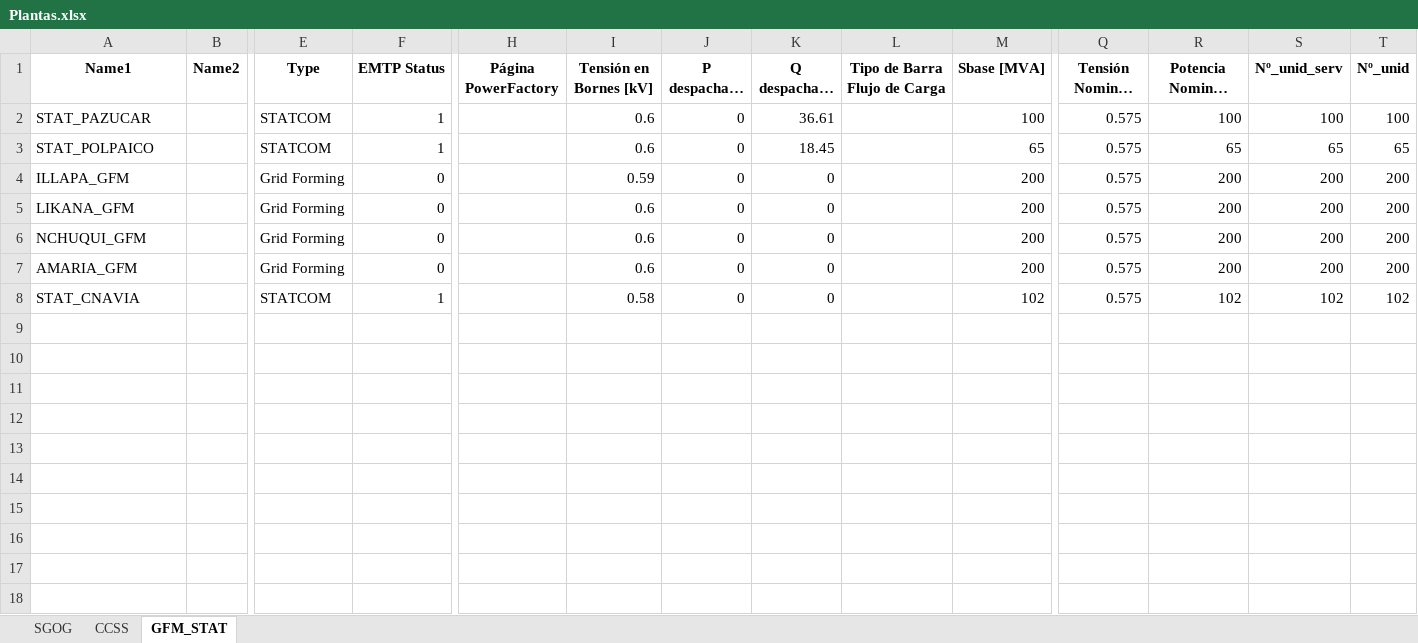
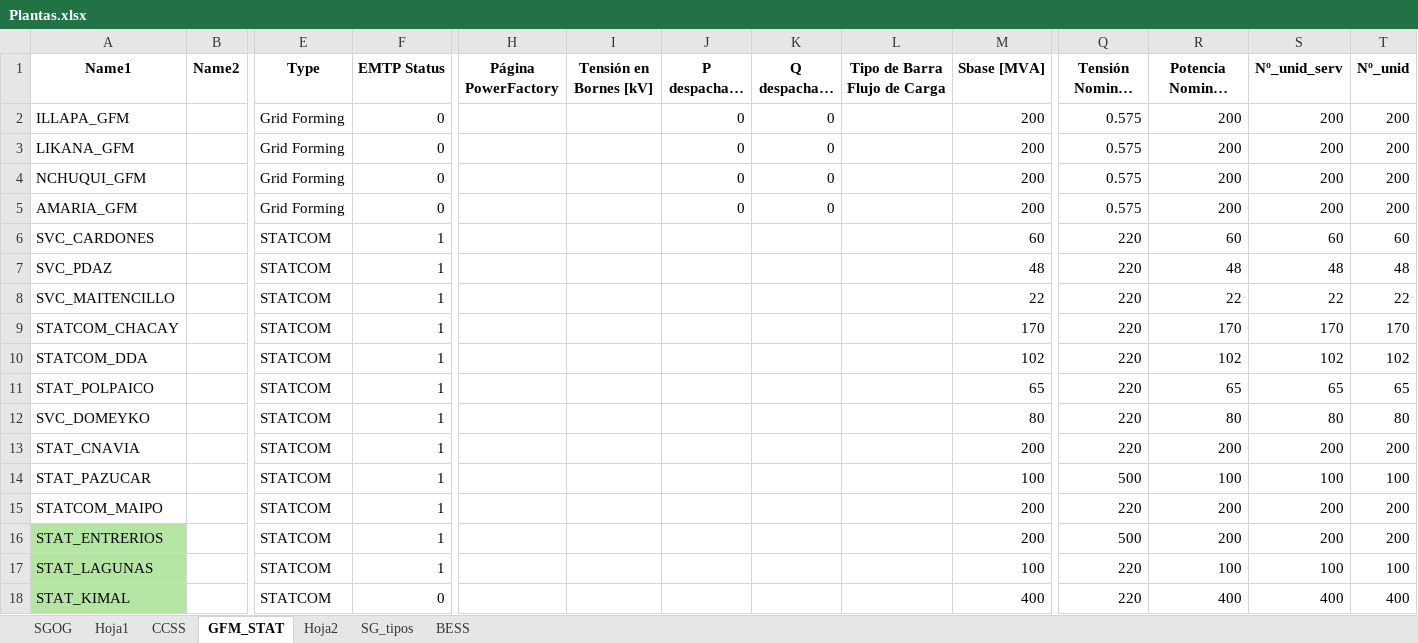
Before and after one commit to fabiMM94/Fabi_Casa_CEN, an Excel workbook: Plantas.xlsx, sheet GFM_STAT, drawn as a sheet; only a part is shown, gaps mark what is left out; long unchanged cells end in …; values as stored, in another font and other column widths than the file's, no borders; removed rows and columns are numbered as before the commit, all else as after; rows hold the shown columns only; the diff names each change by its address in the sheet, - before the commit and + after, or states it on an @@ line.

```diff
--- a/Plantas.xlsx (sheet GFM_STAT)
+++ b/Plantas.xlsx (sheet GFM_STAT)
+sheet tab: Hoja1
+sheet tab: Hoja2
+sheet tab: SG_tipos
+sheet tab: BESS
-row 2: STAT_PAZUCAR |  | STATCOM | 1 |  | 0.6 | 0 | 36.61 |  | 100 | 0.575 | 100 | 100 | 100
-row 3: STAT_POLPAICO |  | STATCOM | 1 |  | 0.6 | 0 | 18.45 |  | 65 | 0.575 | 65 | 65 | 65
-I2 (Tensión en Bornes [kV]): 0.59
+I2 (Tensión en Bornes [kV]): (empty)
-I3:I5 (Tensión en Bornes [kV]): 0.6
+I3:I5 (Tensión en Bornes [kV]): (empty)
+row 6: SVC_CARDONES |  | STATCOM | 1 |  |  |  |  |  | 60 | 220 | 60 | 60 | 60
+row 7: SVC_PDAZ |  | STATCOM | 1 |  |  |  |  |  | 48 | 220 | 48 | 48 | 48
+row 8: SVC_MAITENCILLO |  | STATCOM | 1 |  |  |  |  |  | 22 | 220 | 22 | 22 | 22
+row 9: STATCOM_CHACAY |  | STATCOM | 1 |  |  |  |  |  | 170 | 220 | 170 | 170 | 170
+row 10: STATCOM_DDA |  | STATCOM | 1 |  |  |  |  |  | 102 | 220 | 102 | 102 | 102
+row 11: STAT_POLPAICO |  | STATCOM | 1 |  |  |  |  |  | 65 | 220 | 65 | 65 | 65
+row 12: SVC_DOMEYKO |  | STATCOM | 1 |  |  |  |  |  | 80 | 220 | 80 | 80 | 80
-I13 (Tensión en Bornes [kV]): 0.58
+I13 (Tensión en Bornes [kV]): (empty)
-J13 (P despachada [MW]): 0
+J13 (P despachada [MW]): (empty)
-K13 (Q despachada [Mvar]): 0
+K13 (Q despachada [Mvar]): (empty)
-M13 (Sbase [MVA]): 102
+M13 (Sbase [MVA]): 200
-Q13 (Tensión Nominal [kV]): 0.575
+Q13 (Tensión Nominal [kV]): 220
-R13 (Potencia Nominal [MVA]): 102
+R13 (Potencia Nominal [MVA]): 200
-S13 (Nº_unid_serv): 102
+S13 (Nº_unid_serv): 200
-T13 (Nº_unid): 102
+T13 (Nº_unid): 200
+row 14: STAT_PAZUCAR |  | STATCOM | 1 |  |  |  |  |  | 100 | 500 | 100 | 100 | 100
+row 15: STATCOM_MAIPO |  | STATCOM | 1 |  |  |  |  |  | 200 | 220 | 200 | 200 | 200
+row 16: STAT_ENTRERIOS |  | STATCOM | 1 |  |  |  |  |  | 200 | 500 | 200 | 200 | 200
+row 17: STAT_LAGUNAS |  | STATCOM | 1 |  |  |  |  |  | 100 | 220 | 100 | 100 | 100
+row 18: STAT_KIMAL |  | STATCOM | 0 |  |  |  |  |  | 400 | 220 | 400 | 400 | 400
```
Also changed, not shown: diccionario_Benja/Zonas_DIgSILENT.xlsx, 46 other files.
